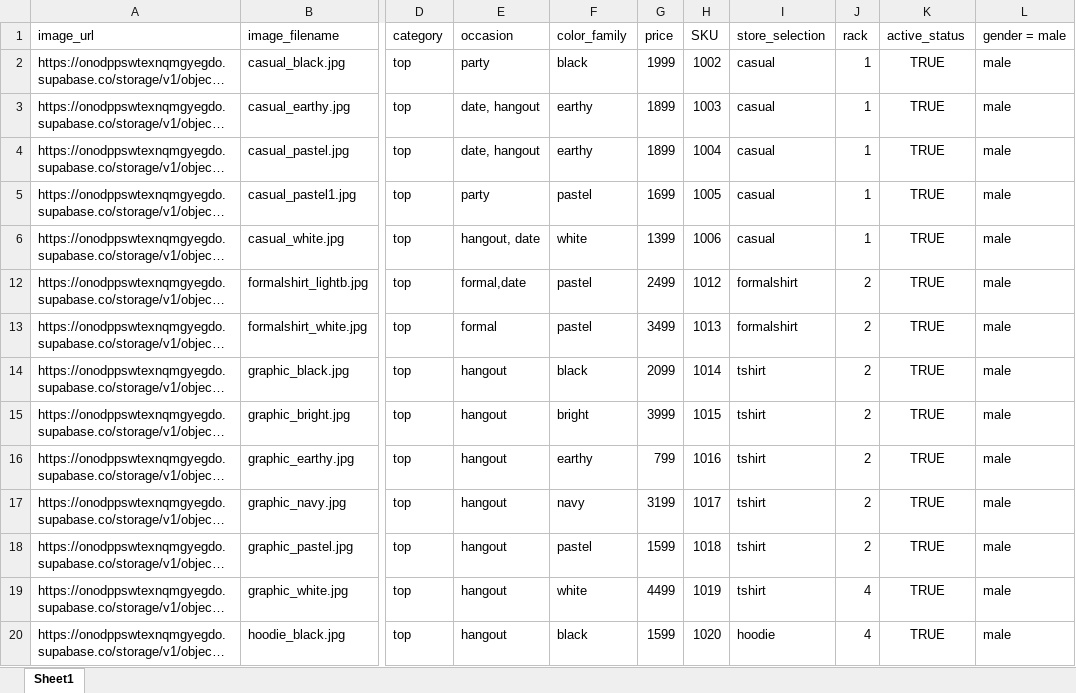
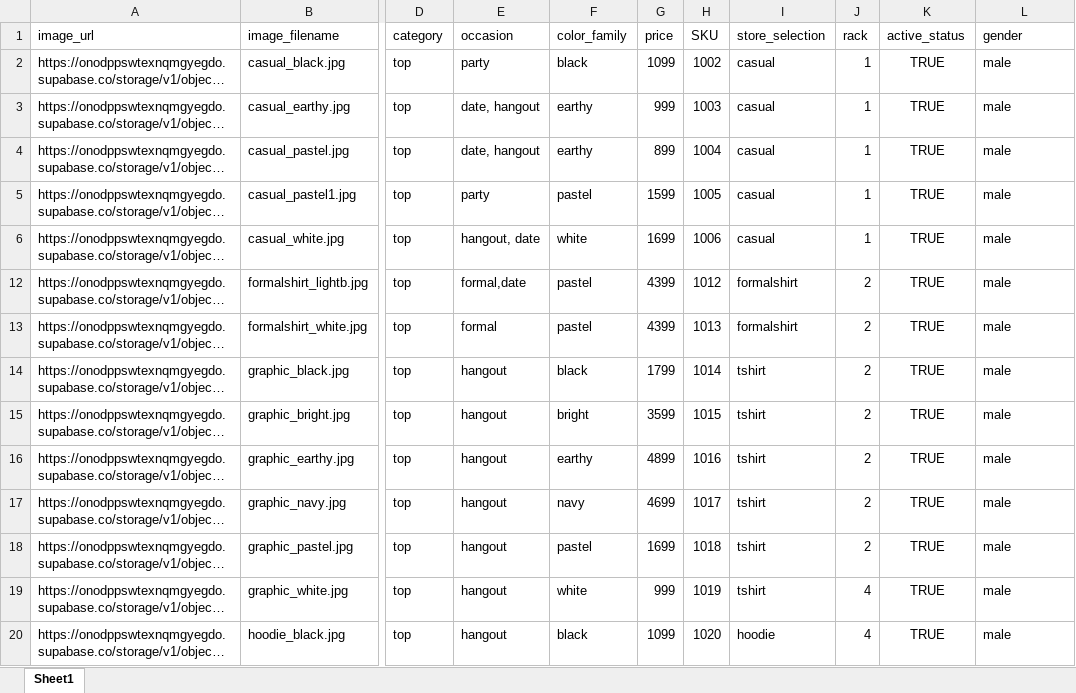
Before and after one commit to aryannn15/styleshop_backend, an Excel workbook: styleshop.xlsx, sheet Sheet1, drawn as a sheet; only a part is shown, gaps mark what is left out; long unchanged cells end in …; values as stored, in another font and other column widths than the file's, no borders; the diff covers the shown part only; the diff names each change by its address in the sheet, - before the commit and + after, or states it on an @@ line.

Commit message:
updated excel data structure

```diff
--- a/styleshop.xlsx (sheet Sheet1)
+++ b/styleshop.xlsx (sheet Sheet1)
-L1: gender = male
+L1: gender
-G2 (price): 1999
+G2 (price): 1099
-G3 (price): 1899
+G3 (price): 999
-G4 (price): 1899
+G4 (price): 899
-G5 (price): 1699
+G5 (price): 1599
-G6 (price): 1399
+G6 (price): 1699
-G12 (price): 2499
+G12 (price): 4399
-G13 (price): 3499
+G13 (price): 4399
-G14 (price): 2099
+G14 (price): 1799
-G15 (price): 3999
+G15 (price): 3599
-G16 (price): 799
+G16 (price): 4899
-G17 (price): 3199
+G17 (price): 4699
-G18 (price): 1599
+G18 (price): 1699
-G19 (price): 4499
+G19 (price): 999
-G20 (price): 1599
+G20 (price): 1099
```
Also changed, not shown: 53 edited cells elsewhere in this sheet, hidden cells.
